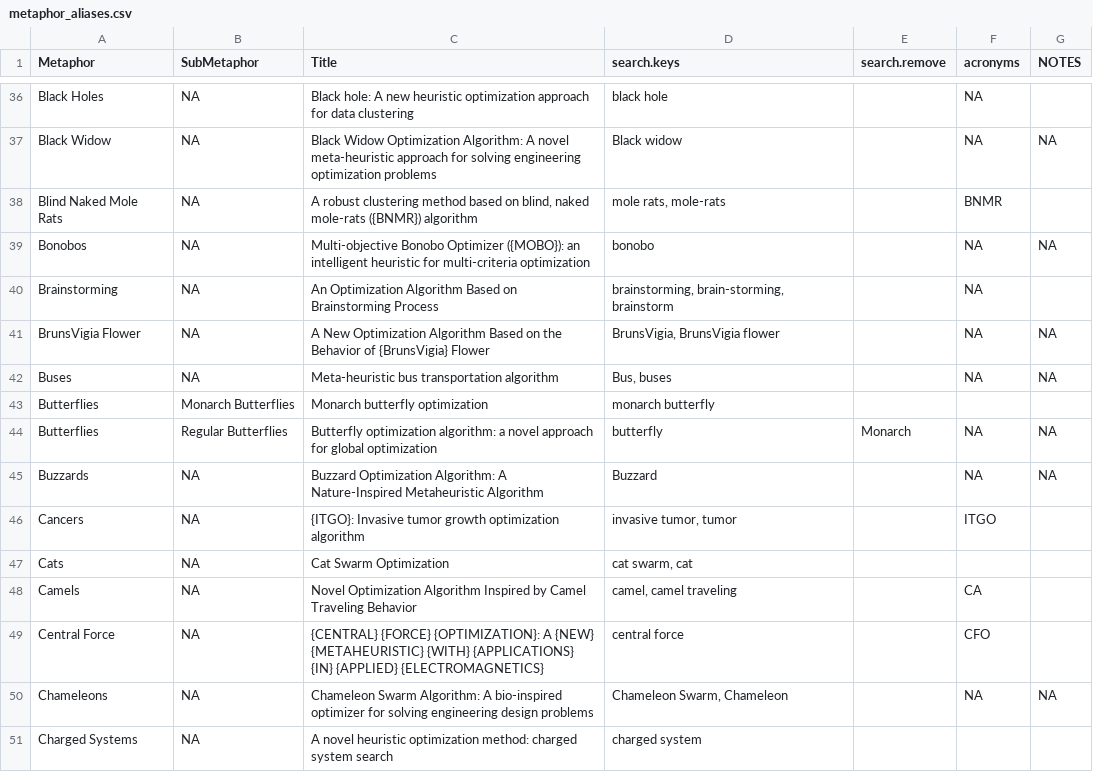
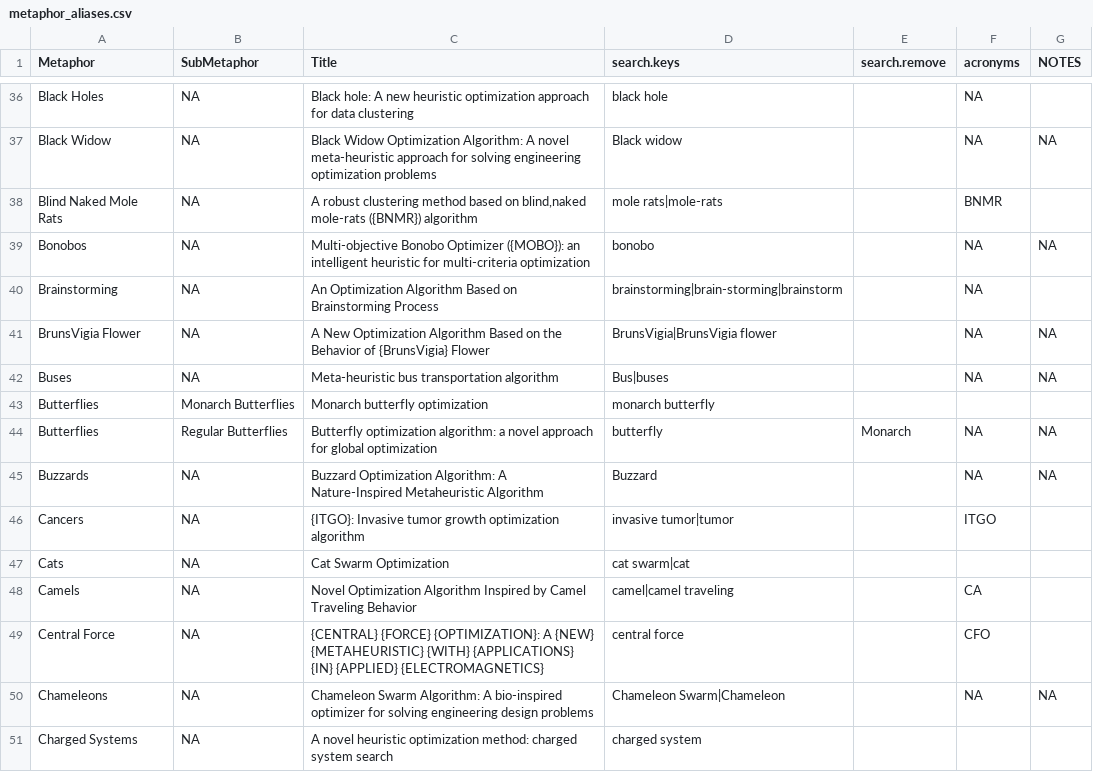
Before and after one commit to fcampelo/EC-Bestiary, a CSV file: analysis_files/metaphor_aliases.csv, drawn as a sheet; only a part is shown, gaps mark what is left out; the diff covers the shown part only.

```diff
--- a/analysis_files/metaphor_aliases.csv
+++ b/analysis_files/metaphor_aliases.csv
@@ -37,7 +37,7 @@ Black Holes,NA,Black hole: A new heuristic optimization approach for data cluste
 Black Widow,NA,Black Widow Optimization Algorithm: A novel meta-heuristic approach for solving engineering optimization problems,Black widow,,NA,NA
-Blind Naked Mole Rats,NA,"A robust clustering method based on blind,  naked mole-rats ({BNMR}) algorithm","mole rats, mole-rats",,BNMR,
+Blind Naked Mole Rats,NA,"A robust clustering method based on blind,naked mole-rats ({BNMR}) algorithm",mole rats|mole-rats,,BNMR,
 Bonobos,NA,Multi-objective Bonobo Optimizer ({MOBO}): an intelligent heuristic for multi-criteria optimization,bonobo,,NA,NA
-Brainstorming,NA,An Optimization Algorithm Based on Brainstorming Process,"brainstorming, brain-storming, brainstorm",,NA,
-BrunsVigia Flower,NA,A New Optimization Algorithm Based on the Behavior of {BrunsVigia} Flower,"BrunsVigia, BrunsVigia flower",,NA,NA
-Buses,NA,Meta-heuristic bus transportation algorithm,"Bus, buses",,NA,NA
+Brainstorming,NA,An Optimization Algorithm Based on Brainstorming Process,brainstorming|brain-storming|brainstorm,,NA,
+BrunsVigia Flower,NA,A New Optimization Algorithm Based on the Behavior of {BrunsVigia} Flower,BrunsVigia|BrunsVigia flower,,NA,NA
+Buses,NA,Meta-heuristic bus transportation algorithm,Bus|buses,,NA,NA
 Butterflies,Monarch Butterflies,Monarch butterfly optimization,monarch butterfly,,,
@@ -45,7 +45,7 @@ Butterflies,Regular Butterflies,Butterfly optimization algorithm: a novel approa
 Buzzards,NA,Buzzard Optimization Algorithm: A Nature-Inspired Metaheuristic Algorithm,Buzzard,,NA,NA
-Cancers,NA,{ITGO}: Invasive tumor growth optimization algorithm,"invasive tumor, tumor",,ITGO,
-Cats,NA,Cat Swarm Optimization,"cat swarm, cat",,,
-Camels,NA,Novel Optimization Algorithm Inspired by Camel Traveling Behavior,"camel, camel traveling",,CA,
+Cancers,NA,{ITGO}: Invasive tumor growth optimization algorithm,invasive tumor|tumor,,ITGO,
+Cats,NA,Cat Swarm Optimization,cat swarm|cat,,,
+Camels,NA,Novel Optimization Algorithm Inspired by Camel Traveling Behavior,camel|camel traveling,,CA,
 Central Force,NA,{CENTRAL} {FORCE} {OPTIMIZATION}: A {NEW} {METAHEURISTIC} {WITH} {APPLICATIONS} {IN} {APPLIED} {ELECTROMAGNETICS},central force,,CFO,
-Chameleons,NA,Chameleon Swarm Algorithm: A bio-inspired optimizer for solving engineering design problems,"Chameleon Swarm, Chameleon",,NA,NA
+Chameleons,NA,Chameleon Swarm Algorithm: A bio-inspired optimizer for solving engineering design problems,Chameleon Swarm|Chameleon,,NA,NA
 Charged Systems,NA,A novel heuristic optimization method: charged system search,charged system ,,,
```
Also changed, not shown: 80 edited cells elsewhere in this file.
